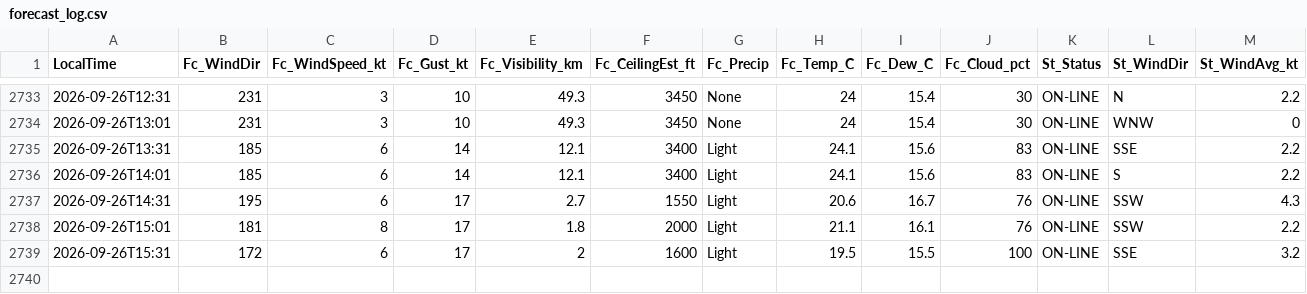
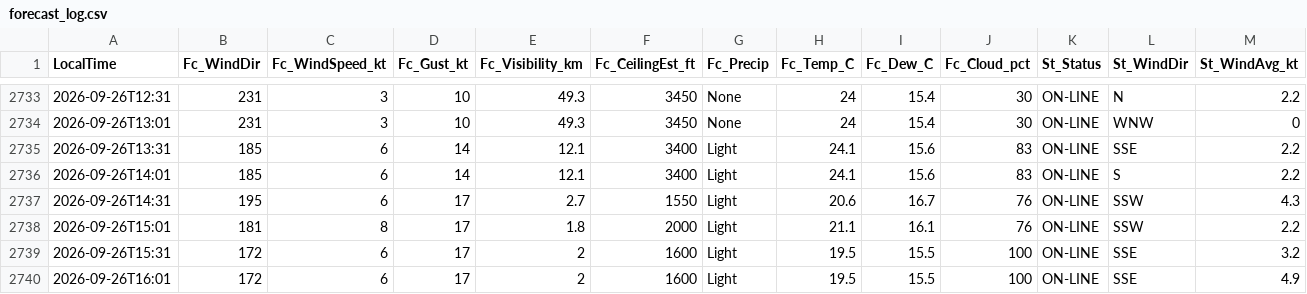
Before and after one commit to JuniorJoseph1981/FASX-Weather, a CSV file: data/forecast_log.csv, drawn as a sheet; only a part is shown, gaps mark what is left out; rows hold the shown columns only; the diff names each change by its address in the sheet, - before the commit and + after, or states it on an @@ line.

Commit message:
Log forecast 2026-09-26T16:01 (station)

```diff
--- a/data/forecast_log.csv
+++ b/data/forecast_log.csv
+row 2740: 2026-09-26T16:01 | 172 | 6 | 17 | 2 | 1600 | Light | 19.5 | 15.5 | 100 | ON-LINE | SSE | 4.9
```
